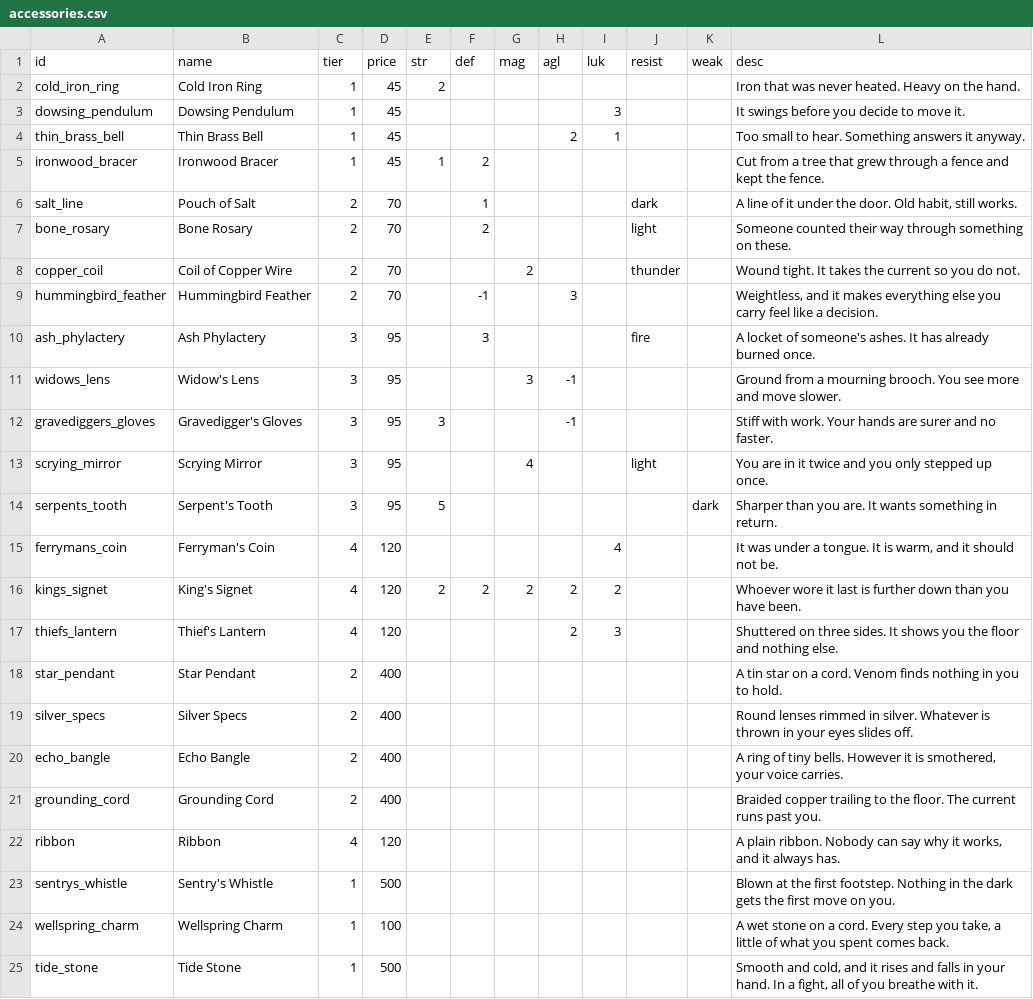
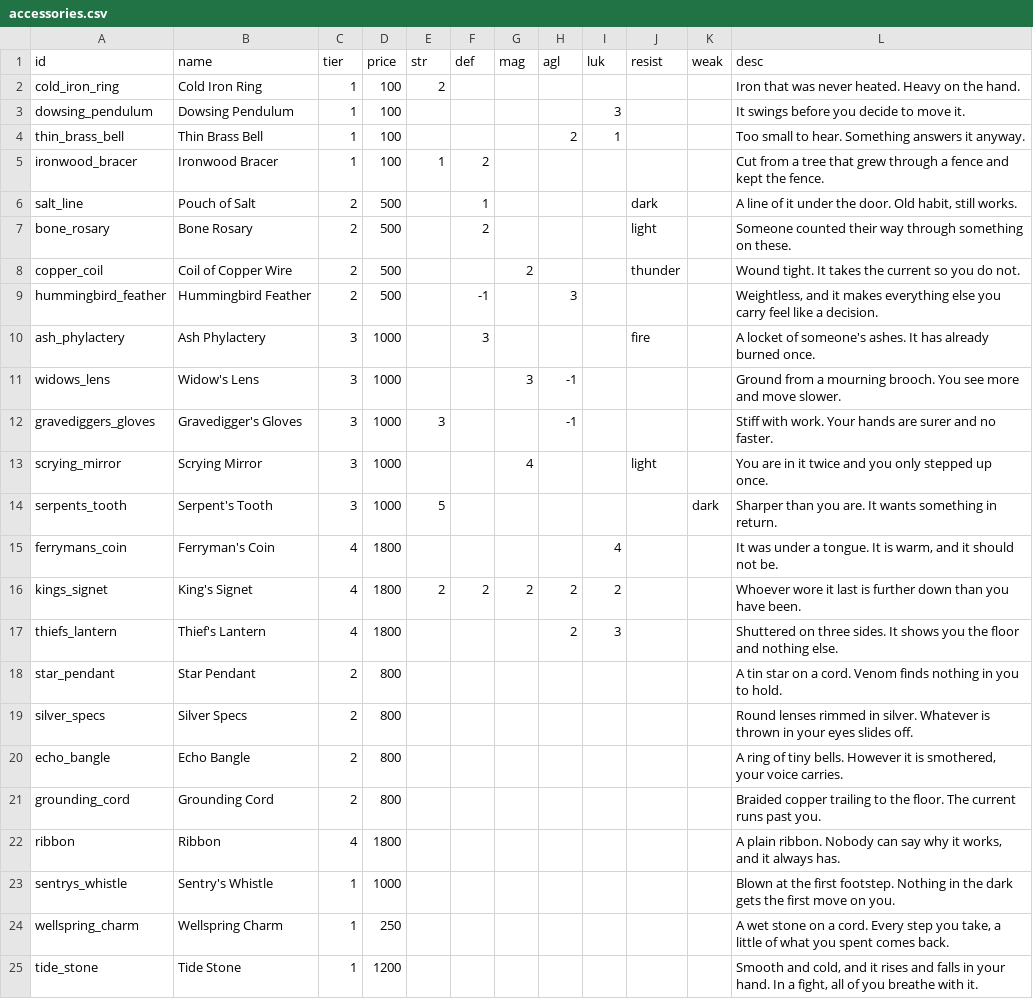
Before and after one commit to tausiftt5238/four-dragons-deep, a CSV file: data/accessories.csv, drawn as a sheet.

```diff
--- a/data/accessories.csv
+++ b/data/accessories.csv
@@ -1,25 +1,25 @@
 id,name,tier,price,str,def,mag,agl,luk,resist,weak,desc
-cold_iron_ring,Cold Iron Ring,1,45,2,,,,,,,Iron that was never heated. Heavy on the hand.
-dowsing_pendulum,Dowsing Pendulum,1,45,,,,,3,,,It swings before you decide to move it.
-thin_brass_bell,Thin Brass Bell,1,45,,,,2,1,,,Too small to hear. Something answers it anyway.
-ironwood_bracer,Ironwood Bracer,1,45,1,2,,,,,,Cut from a tree that grew through a fence and kept the fence.
-salt_line,Pouch of Salt,2,70,,1,,,,dark,,"A line of it under the door. Old habit, still works."
-bone_rosary,Bone Rosary,2,70,,2,,,,light,,Someone counted their way through something on these.
-copper_coil,Coil of Copper Wire,2,70,,,2,,,thunder,,Wound tight. It takes the current so you do not.
-hummingbird_feather,Hummingbird Feather,2,70,,-1,,3,,,,"Weightless, and it makes everything else you carry feel like a decision."
-ash_phylactery,Ash Phylactery,3,95,,3,,,,fire,,A locket of someone's ashes. It has already burned once.
-widows_lens,Widow's Lens,3,95,,,3,-1,,,,Ground from a mourning brooch. You see more and move slower.
-gravediggers_gloves,Gravedigger's Gloves,3,95,3,,,-1,,,,Stiff with work. Your hands are surer and no faster.
-scrying_mirror,Scrying Mirror,3,95,,,4,,,light,,You are in it twice and you only stepped up once.
-serpents_tooth,Serpent's Tooth,3,95,5,,,,,,dark,Sharper than you are. It wants something in return.
-ferrymans_coin,Ferryman's Coin,4,120,,,,,4,,,"It was under a tongue. It is warm, and it should not be."
-kings_signet,King's Signet,4,120,2,2,2,2,2,,,Whoever wore it last is further down than you have been.
-thiefs_lantern,Thief's Lantern,4,120,,,,2,3,,,Shuttered on three sides. It shows you the floor and nothing else.
-star_pendant,Star Pendant,2,400,,,,,,,,A tin star on a cord. Venom finds nothing in you to hold.
-silver_specs,Silver Specs,2,400,,,,,,,,Round lenses rimmed in silver. Whatever is thrown in your eyes slides off.
-echo_bangle,Echo Bangle,2,400,,,,,,,,"A ring of tiny bells. However it is smothered, your voice carries."
-grounding_cord,Grounding Cord,2,400,,,,,,,,Braided copper trailing to the floor. The current runs past you.
-ribbon,Ribbon,4,120,,,,,,,,"A plain ribbon. Nobody can say why it works, and it always has."
-sentrys_whistle,Sentry's Whistle,1,500,,,,,,,,Blown at the first footstep. Nothing in the dark gets the first move on you.
-wellspring_charm,Wellspring Charm,1,100,,,,,,,,"A wet stone on a cord. Every step you take, a little of what you spent comes back."
-tide_stone,Tide Stone,1,500,,,,,,,,"Smooth and cold, and it rises and falls in your hand. In a fight, all of you breathe with it."
+cold_iron_ring,Cold Iron Ring,1,100,2,,,,,,,Iron that was never heated. Heavy on the hand.
+dowsing_pendulum,Dowsing Pendulum,1,100,,,,,3,,,It swings before you decide to move it.
+thin_brass_bell,Thin Brass Bell,1,100,,,,2,1,,,Too small to hear. Something answers it anyway.
+ironwood_bracer,Ironwood Bracer,1,100,1,2,,,,,,Cut from a tree that grew through a fence and kept the fence.
+salt_line,Pouch of Salt,2,500,,1,,,,dark,,"A line of it under the door. Old habit, still works."
+bone_rosary,Bone Rosary,2,500,,2,,,,light,,Someone counted their way through something on these.
+copper_coil,Coil of Copper Wire,2,500,,,2,,,thunder,,Wound tight. It takes the current so you do not.
+hummingbird_feather,Hummingbird Feather,2,500,,-1,,3,,,,"Weightless, and it makes everything else you carry feel like a decision."
+ash_phylactery,Ash Phylactery,3,1000,,3,,,,fire,,A locket of someone's ashes. It has already burned once.
+widows_lens,Widow's Lens,3,1000,,,3,-1,,,,Ground from a mourning brooch. You see more and move slower.
+gravediggers_gloves,Gravedigger's Gloves,3,1000,3,,,-1,,,,Stiff with work. Your hands are surer and no faster.
+scrying_mirror,Scrying Mirror,3,1000,,,4,,,light,,You are in it twice and you only stepped up once.
+serpents_tooth,Serpent's Tooth,3,1000,5,,,,,,dark,Sharper than you are. It wants something in return.
+ferrymans_coin,Ferryman's Coin,4,1800,,,,,4,,,"It was under a tongue. It is warm, and it should not be."
+kings_signet,King's Signet,4,1800,2,2,2,2,2,,,Whoever wore it last is further down than you have been.
+thiefs_lantern,Thief's Lantern,4,1800,,,,2,3,,,Shuttered on three sides. It shows you the floor and nothing else.
+star_pendant,Star Pendant,2,800,,,,,,,,A tin star on a cord. Venom finds nothing in you to hold.
+silver_specs,Silver Specs,2,800,,,,,,,,Round lenses rimmed in silver. Whatever is thrown in your eyes slides off.
+echo_bangle,Echo Bangle,2,800,,,,,,,,"A ring of tiny bells. However it is smothered, your voice carries."
+grounding_cord,Grounding Cord,2,800,,,,,,,,Braided copper trailing to the floor. The current runs past you.
+ribbon,Ribbon,4,1800,,,,,,,,"A plain ribbon. Nobody can say why it works, and it always has."
+sentrys_whistle,Sentry's Whistle,1,1000,,,,,,,,Blown at the first footstep. Nothing in the dark gets the first move on you.
+wellspring_charm,Wellspring Charm,1,250,,,,,,,,"A wet stone on a cord. Every step you take, a little of what you spent comes back."
+tide_stone,Tide Stone,1,1200,,,,,,,,"Smooth and cold, and it rises and falls in your hand. In a fight, all of you breathe with it."
```
Also changed, not shown: data/armor.csv, data/items.csv, 14 other files.
